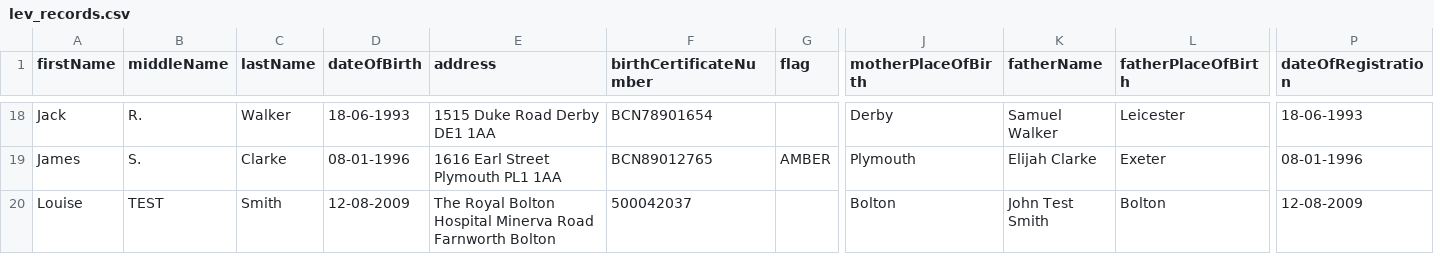
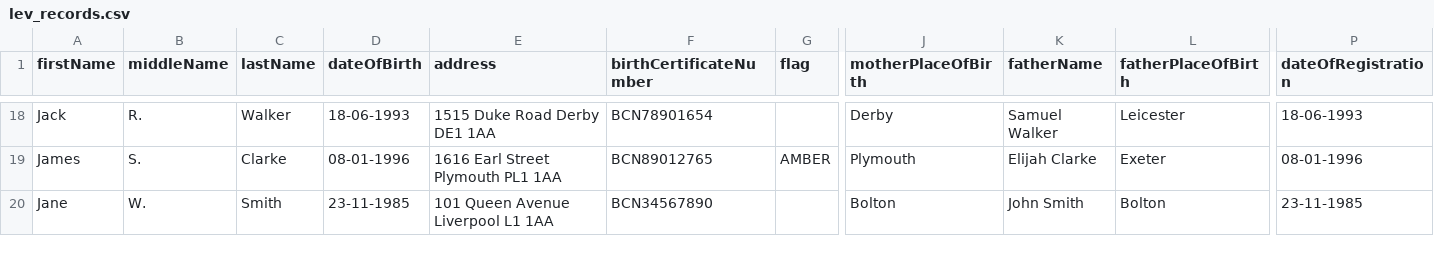
Before and after one commit to JosephSe/icb-back, a CSV file: src/main/resources/lev_records.csv, drawn as a sheet; only a part is shown, gaps mark what is left out; the diff names each change by its address in the sheet, - before the commit and + after, or states it on an @@ line.

Commit message:
data fix and other minors

```diff
--- a/src/main/resources/lev_records.csv
+++ b/src/main/resources/lev_records.csv
-A20 (firstName): Louise
+A20 (firstName): Jane
-B20 (middleName): TEST
+B20 (middleName): W.
-D20 (dateOfBirth): 12-08-2009
+D20 (dateOfBirth): 23-11-1985
-E20 (address): The Royal Bolton Hospital Minerva Road Farnworth Bolton
+E20 (address): 101 Queen Avenue Liverpool L1 1AA
-F20 (birthCertificateNumber): 500042037
+F20 (birthCertificateNumber): BCN34567890
-K20 (fatherName): John Test Smith
+K20 (fatherName): John Smith
-P20 (dateOfRegistration): 12-08-2009
+P20 (dateOfRegistration): 23-11-1985
```
Also changed, not shown: src/main/resources/driving_licence_records.csv.
